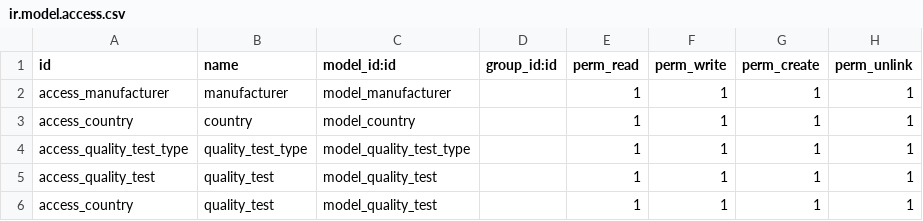
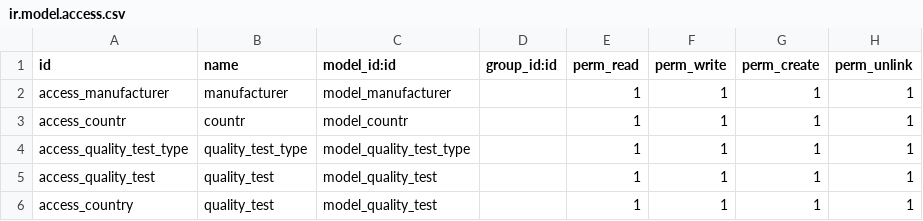
Before and after one commit to HaileslaseYakob/azelpharma, a CSV file: stock_production_lot_firmware_version/security/ir.model.access.csv, drawn as a sheet.

```diff
--- a/stock_production_lot_firmware_version/security/ir.model.access.csv
+++ b/stock_production_lot_firmware_version/security/ir.model.access.csv
@@ -2,3 +2,3 @@ id,name,model_id:id,group_id:id,perm_read,perm_write,perm_create,perm_unlink
 access_manufacturer,manufacturer,model_manufacturer,,1,1,1,1
-access_country,country,model_country,,1,1,1,1
+access_countr,countr,model_countr,,1,1,1,1
 access_quality_test_type,quality_test_type,model_quality_test_type,,1,1,1,1
```
Also changed, not shown: 1 other file.
